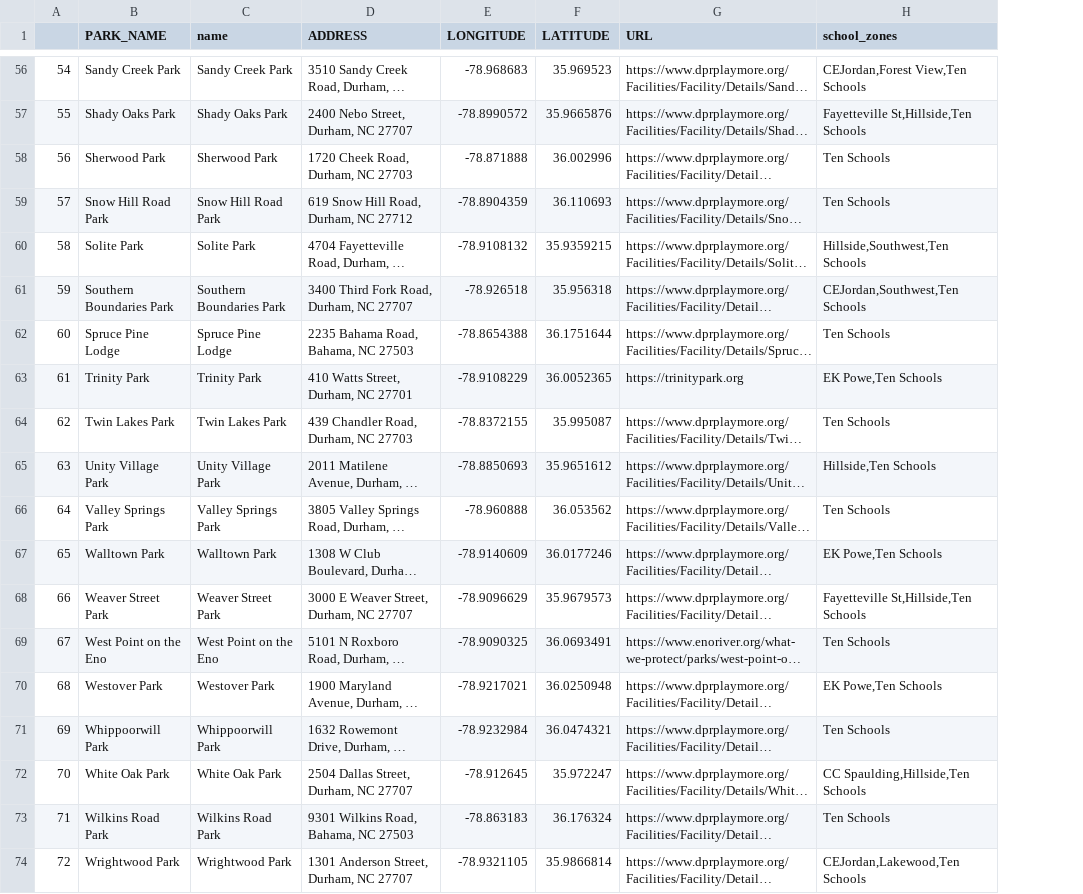
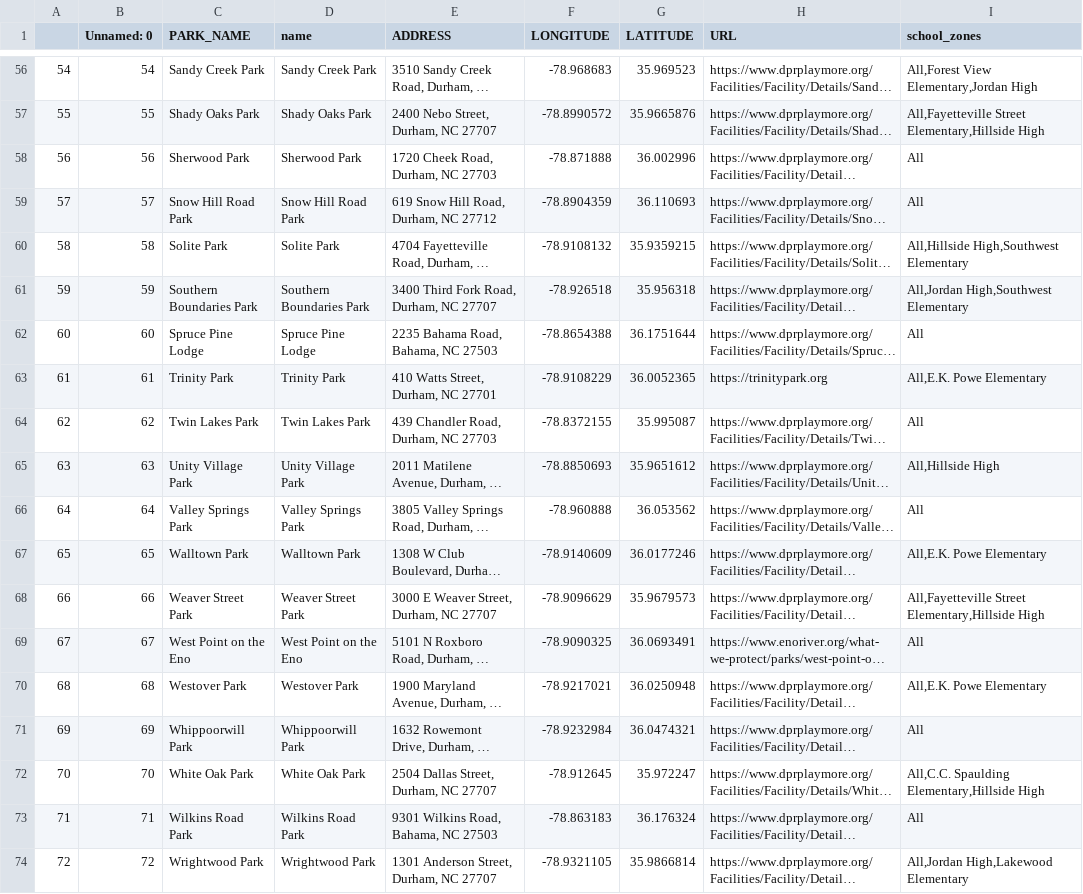
Before and after one commit to dataPlusVisualizingDurhamPublicSchools/visualizing_DPS, a CSV file: dps_dashboard/data/2021/spatial_data/renamed_Parks.csv, drawn as a sheet; only a part is shown, gaps mark what is left out; long unchanged cells end in …; addresses are those after the commit; the diff covers the shown part only; the diff names each change by its address in the sheet, - before the commit and + after, or states it on an @@ line.

```diff
--- a/dps_dashboard/data/2021/spatial_data/renamed_Parks.csv
+++ b/dps_dashboard/data/2021/spatial_data/renamed_Parks.csv
+column B (Unnamed: 0), rows 56-74: 54 | 55 | 56 | 57 | 58 | 59 | 60 | 61 | 62 | 63 | 64 | 65 | 66 | 67 | 68 | 69 | 70 | 71 | 72
-I56 (school_zones): CEJordan,Forest View,Ten Schools
+I56 (school_zones): All,Forest View Elementary,Jordan High
-I57 (school_zones): Fayetteville St,Hillside,Ten Schools
+I57 (school_zones): All,Fayetteville Street Elementary,Hillside High
-I58:I59 (school_zones): Ten Schools
+I58:I59 (school_zones): All
-I60 (school_zones): Hillside,Southwest,Ten Schools
+I60 (school_zones): All,Hillside High,Southwest Elementary
-I61 (school_zones): CEJordan,Southwest,Ten Schools
+I61 (school_zones): All,Jordan High,Southwest Elementary
-I62 (school_zones): Ten Schools
+I62 (school_zones): All
-I63 (school_zones): EK Powe,Ten Schools
+I63 (school_zones): All,E.K. Powe Elementary
-I64 (school_zones): Ten Schools
+I64 (school_zones): All
-I65 (school_zones): Hillside,Ten Schools
+I65 (school_zones): All,Hillside High
-I66 (school_zones): Ten Schools
+I66 (school_zones): All
-I67 (school_zones): EK Powe,Ten Schools
+I67 (school_zones): All,E.K. Powe Elementary
-I68 (school_zones): Fayetteville St,Hillside,Ten Schools
+I68 (school_zones): All,Fayetteville Street Elementary,Hillside High
-I69 (school_zones): Ten Schools
+I69 (school_zones): All
-I70 (school_zones): EK Powe,Ten Schools
+I70 (school_zones): All,E.K. Powe Elementary
-I71 (school_zones): Ten Schools
+I71 (school_zones): All
-I72 (school_zones): CC Spaulding,Hillside,Ten Schools
+I72 (school_zones): All,C.C. Spaulding Elementary,Hillside High
-I73 (school_zones): Ten Schools
+I73 (school_zones): All
-I74 (school_zones): CEJordan,Lakewood,Ten Schools
+I74 (school_zones): All,Jordan High,Lakewood Elementary
```
Also changed, not shown: 54 edited cells elsewhere in this file, dps_dashboard/data/2021/spatial_data/renamed_Bus Stops.csv, dps_dashboard/data/2021/spatial_data/renamed_Childcare Centers_2022.csv, 26 other files.
